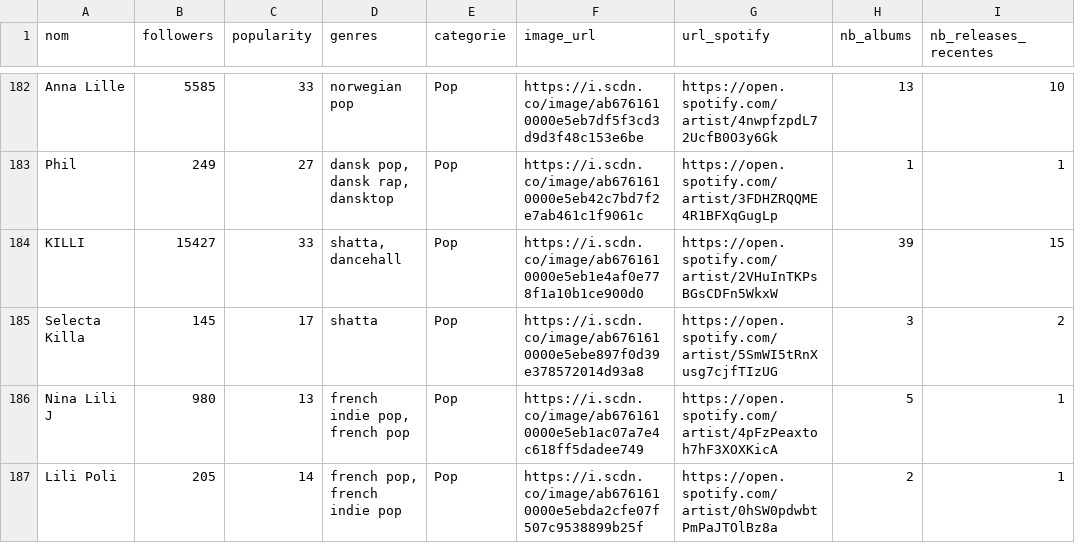
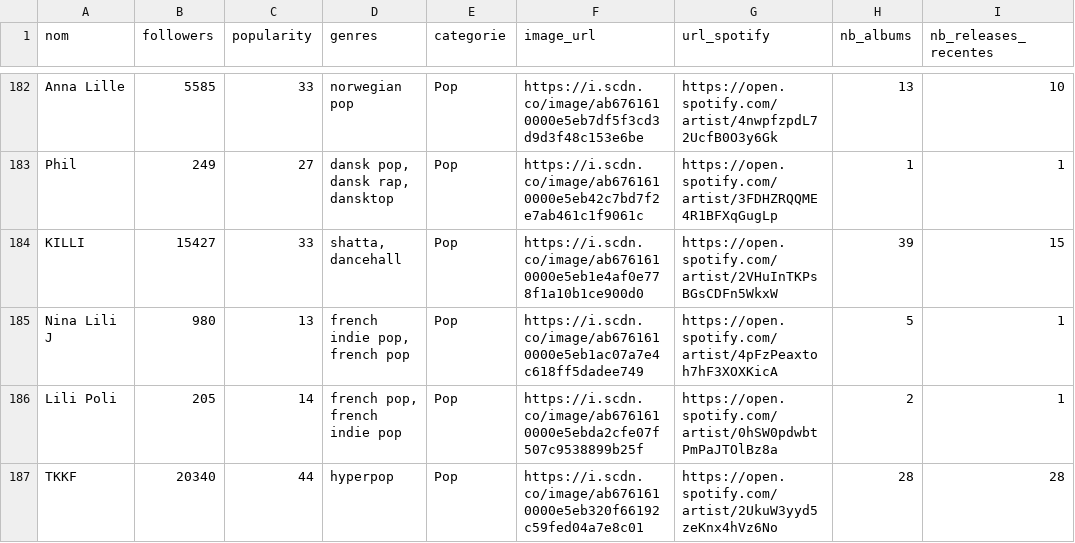
Before and after one commit to jennykarim45-ai/Music_Talent_Radar, a CSV file: data/spotify_collected_20260215_043911.csv, drawn as a sheet; only a part is shown, gaps mark what is left out; the shorter side is filled out with more unchanged rows.

```diff
--- a/data/spotify_collected_20260215_043911.csv
+++ b/data/spotify_collected_20260215_043911.csv
@@ -184,3 +184,2 @@ Phil,249,27,"dansk pop, dansk rap, dansktop",Pop,https://i.scdn.co/image/ab67616
 KILLI,15427,33,"shatta, dancehall",Pop,https://i.scdn.co/image/ab6761610000e5eb1e4af0e778f1a10b1ce900d0,https://open.spotify.com/artist/2VHuInTKPsBGsCDFn5WkxW,39,15
-Selecta Killa,145,17,shatta,Pop,https://i.scdn.co/image/ab6761610000e5ebe897f0d39e378572014d93a8,https://open.spotify.com/artist/5SmWI5tRnXusg7cjfTIzUG,3,2
 Nina Lili J,980,13,"french indie pop, french pop",Pop,https://i.scdn.co/image/ab6761610000e5eb1ac07a7e4c618ff5dadee749,https://open.spotify.com/artist/4pFzPeaxtoh7hF3XOXKicA,5,1
```
Also changed, not shown: data/spotify_collected_20260216_044000.csv, data/spotify_collected_20260217_100014.csv, 9 other files.
